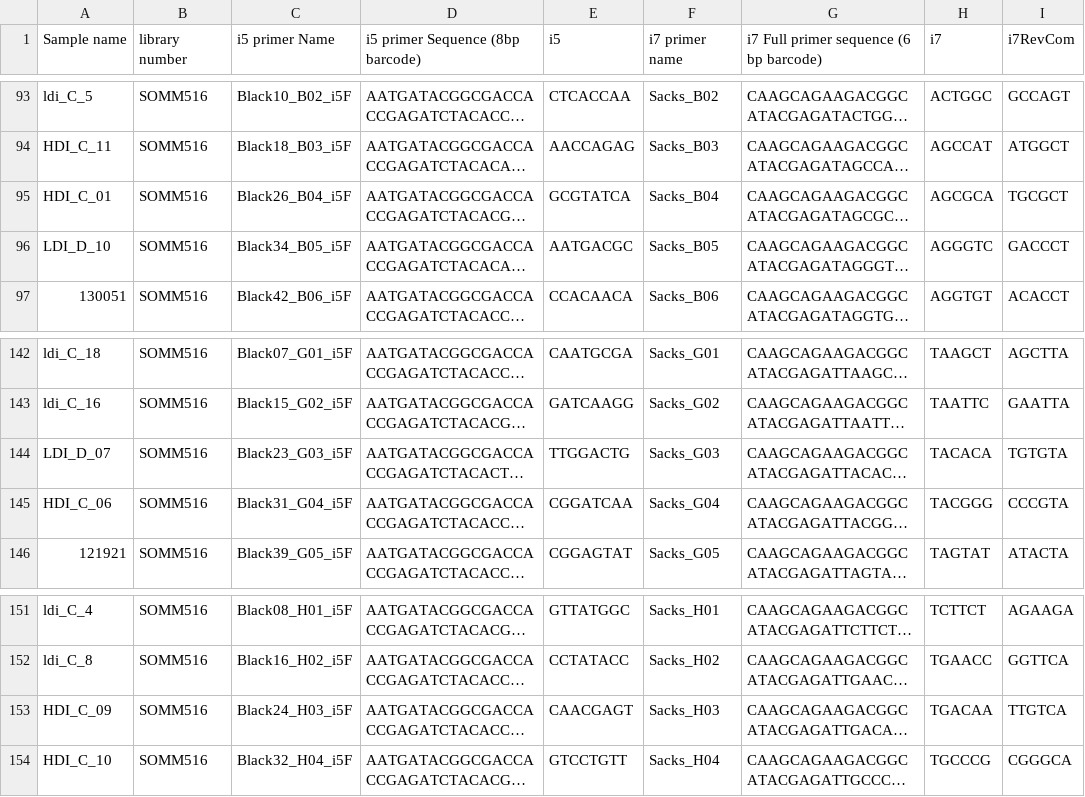
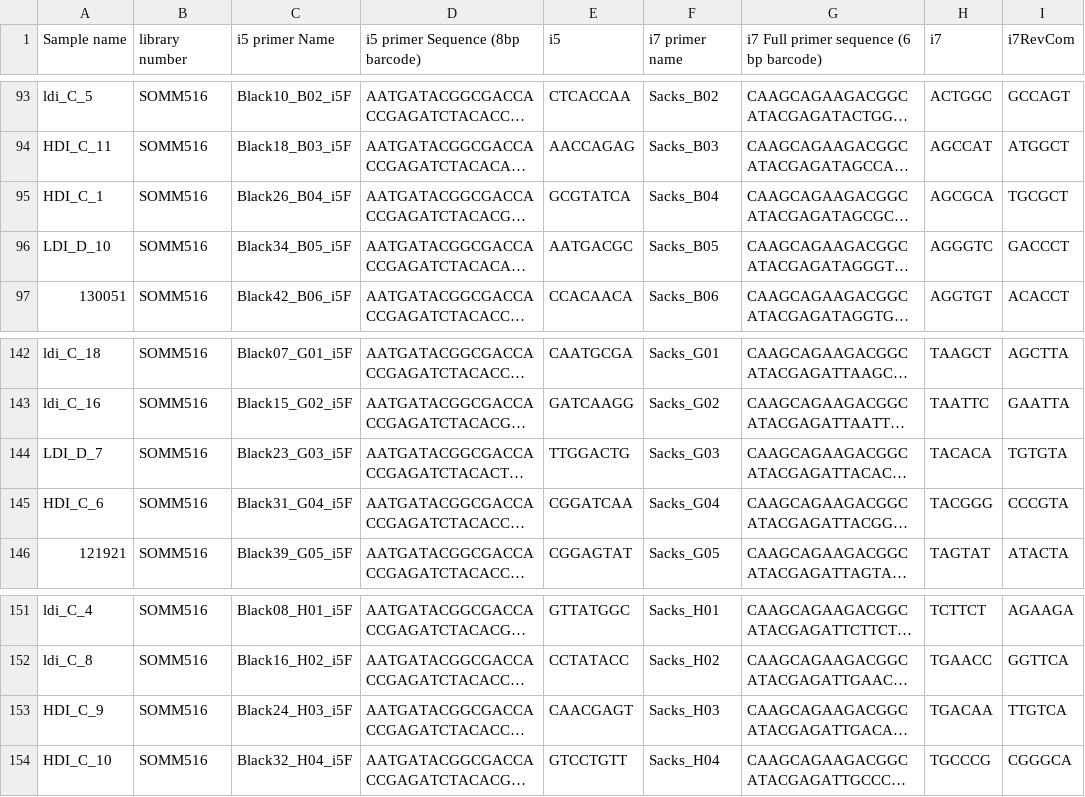
Before and after one commit to MacCampbell/dsm-omics, a CSV file: sequenced-fish/samples-barcodes-01042022.csv, drawn as a sheet; only a part is shown, gaps mark what is left out; long unchanged cells end in …; the diff covers the shown part only; the diff names each change by its address in the sheet, - before the commit and + after, or states it on an @@ line.

```diff
--- a/sequenced-fish/samples-barcodes-01042022.csv
+++ b/sequenced-fish/samples-barcodes-01042022.csv
-A95 (Sample name): HDI_C_01
+A95 (Sample name): HDI_C_1
-A144 (Sample name): LDI_D_07
+A144 (Sample name): LDI_D_7
-A145 (Sample name): HDI_C_06
+A145 (Sample name): HDI_C_6
-A153 (Sample name): HDI_C_09
+A153 (Sample name): HDI_C_9
```
Also changed, not shown: 15 edited cells elsewhere in this file, meta/meta-excl-epi-ncbi.csv, meta/meta-excl-epi.csv, 20 other files.
